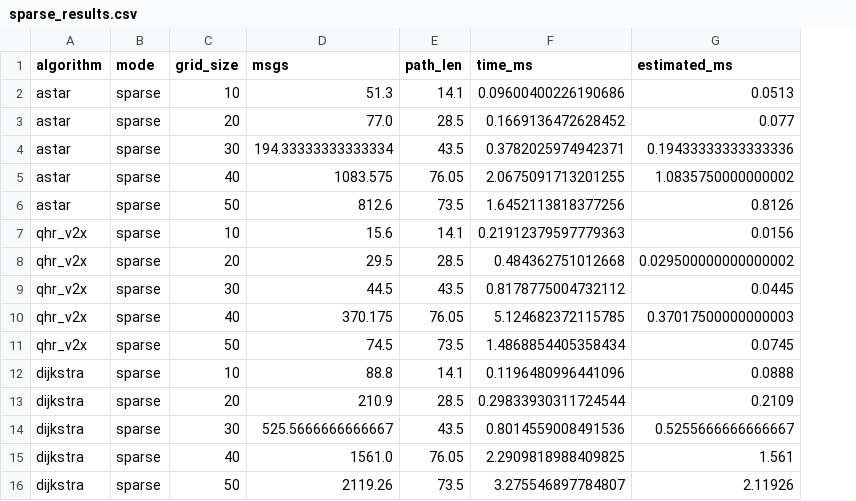
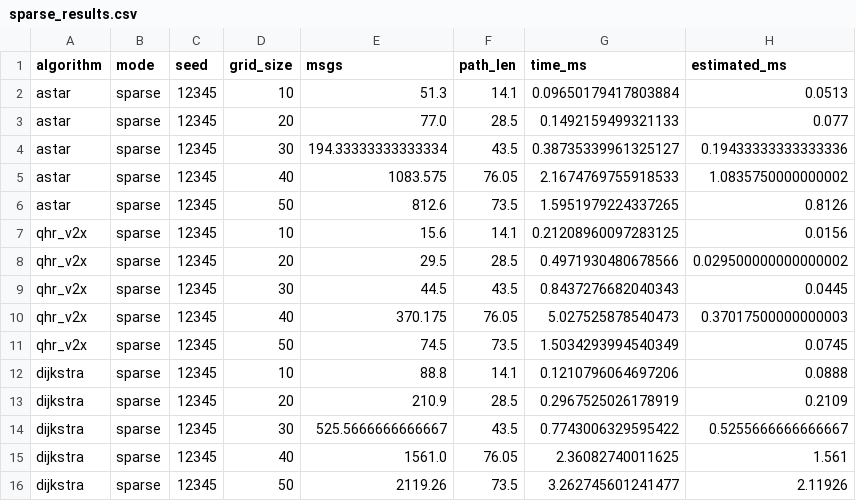
Before and after one commit to riotu-lab/QHR-V2X, a CSV file: experiments/results/paper_reproduction/sparse_results.csv, drawn as a sheet; addresses are those after the commit; the diff names each change by its address in the sheet, - before the commit and + after, or states it on an @@ line.

```diff
--- a/experiments/results/paper_reproduction/sparse_results.csv
+++ b/experiments/results/paper_reproduction/sparse_results.csv
+column C (seed), rows 2-16: all 12345
-G2 (time_ms): 0.09600400226190686
+G2 (time_ms): 0.09650179417803884
-G3 (time_ms): 0.1669136472628452
+G3 (time_ms): 0.1492159499321133
-G4 (time_ms): 0.3782025974942371
+G4 (time_ms): 0.38735339961325127
-G5 (time_ms): 2.0675091713201255
+G5 (time_ms): 2.1674769755918533
-G6 (time_ms): 1.6452113818377256
+G6 (time_ms): 1.5951979224337265
-G7 (time_ms): 0.21912379597779363
+G7 (time_ms): 0.21208960097283125
-G8 (time_ms): 0.484362751012668
+G8 (time_ms): 0.4971930480678566
-G9 (time_ms): 0.8178775004732112
+G9 (time_ms): 0.8437276682040343
-G10 (time_ms): 5.124682372115785
+G10 (time_ms): 5.027525878540473
-G11 (time_ms): 1.4868854405358434
+G11 (time_ms): 1.5034293994540349
-G12 (time_ms): 0.1196480996441096
+G12 (time_ms): 0.1210796064697206
-G13 (time_ms): 0.29833930311724544
+G13 (time_ms): 0.2967525026178919
-G14 (time_ms): 0.8014559008491536
+G14 (time_ms): 0.7743006329595422
-G15 (time_ms): 2.2909818988409825
+G15 (time_ms): 2.36082740011625
-G16 (time_ms): 3.275546897784807
+G16 (time_ms): 3.262745601241477
```
Also changed, not shown: experiments/results/paper_reproduction/dense_results.csv, 30 other files.
